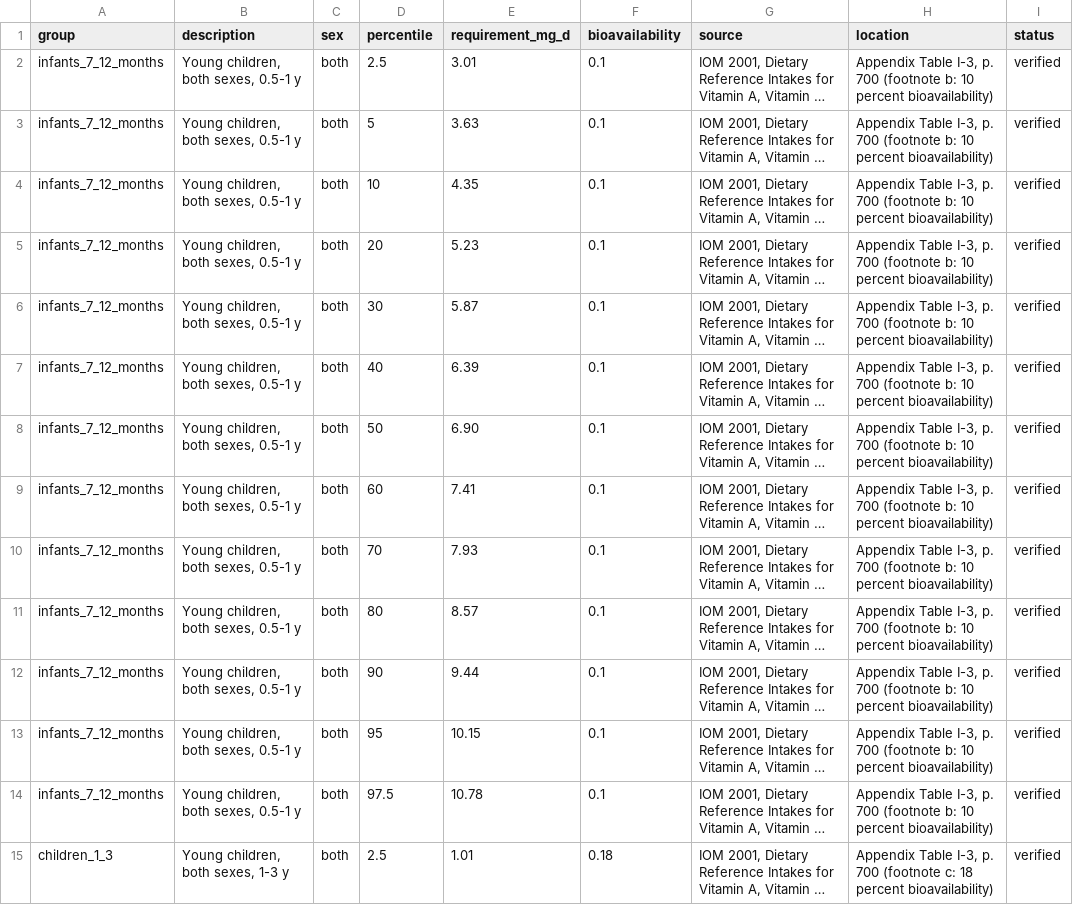
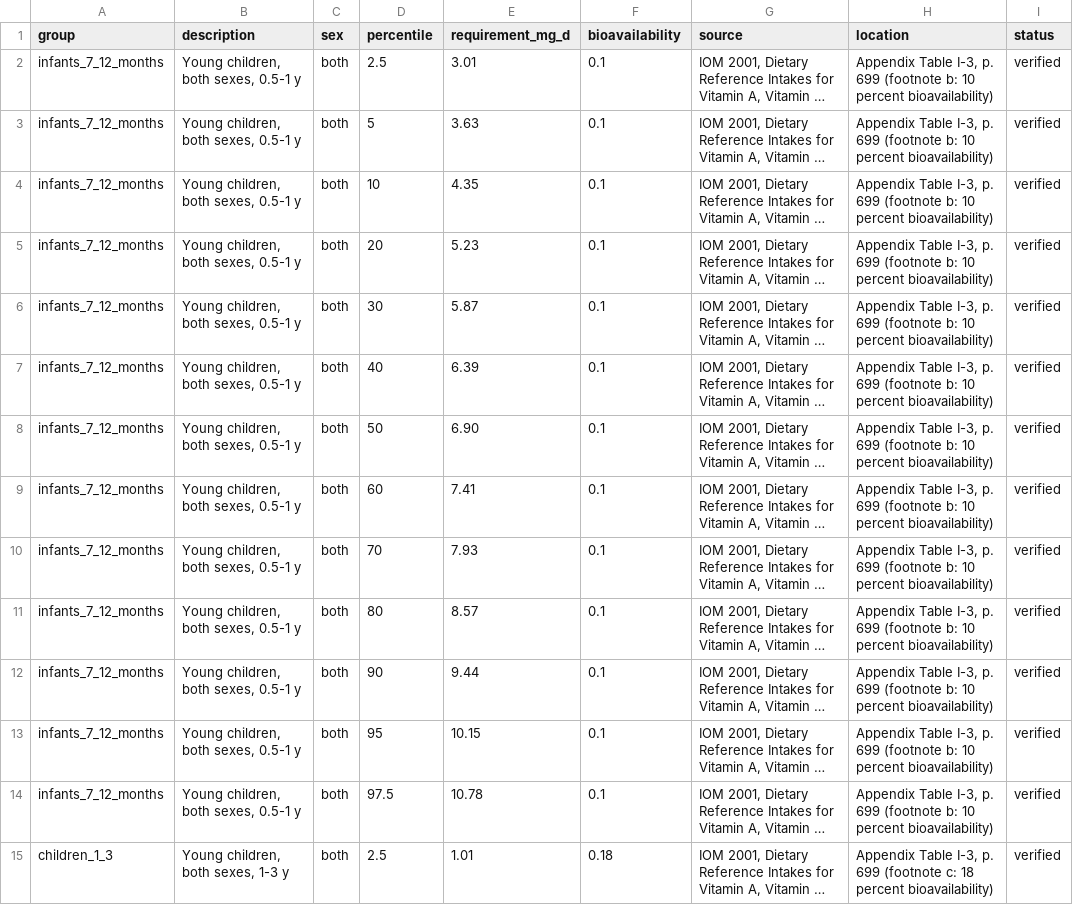
Before and after one commit to maicel1978/hcesfort, a CSV file: data-raw/iron_requirement_percentiles.csv, drawn as a sheet; only a part is shown; long unchanged cells end in …; the diff covers the shown part only; the diff names each change by its address in the sheet, - before the commit and + after, or states it on an @@ line.

```diff
--- a/data-raw/iron_requirement_percentiles.csv
+++ b/data-raw/iron_requirement_percentiles.csv
-H2:H14 (location): …I-3, p. 700 (footnote b:…
+H2:H14 (location): …I-3, p. 699 (footnote b:…
-H15 (location): …I-3, p. 700 (footnote c:…
+H15 (location): …I-3, p. 699 (footnote c:…
```
Also changed, not shown: 168 edited cells elsewhere in this file, data-raw/nutrient_conversions.csv, data-raw/requirements.csv, 12 other files.
